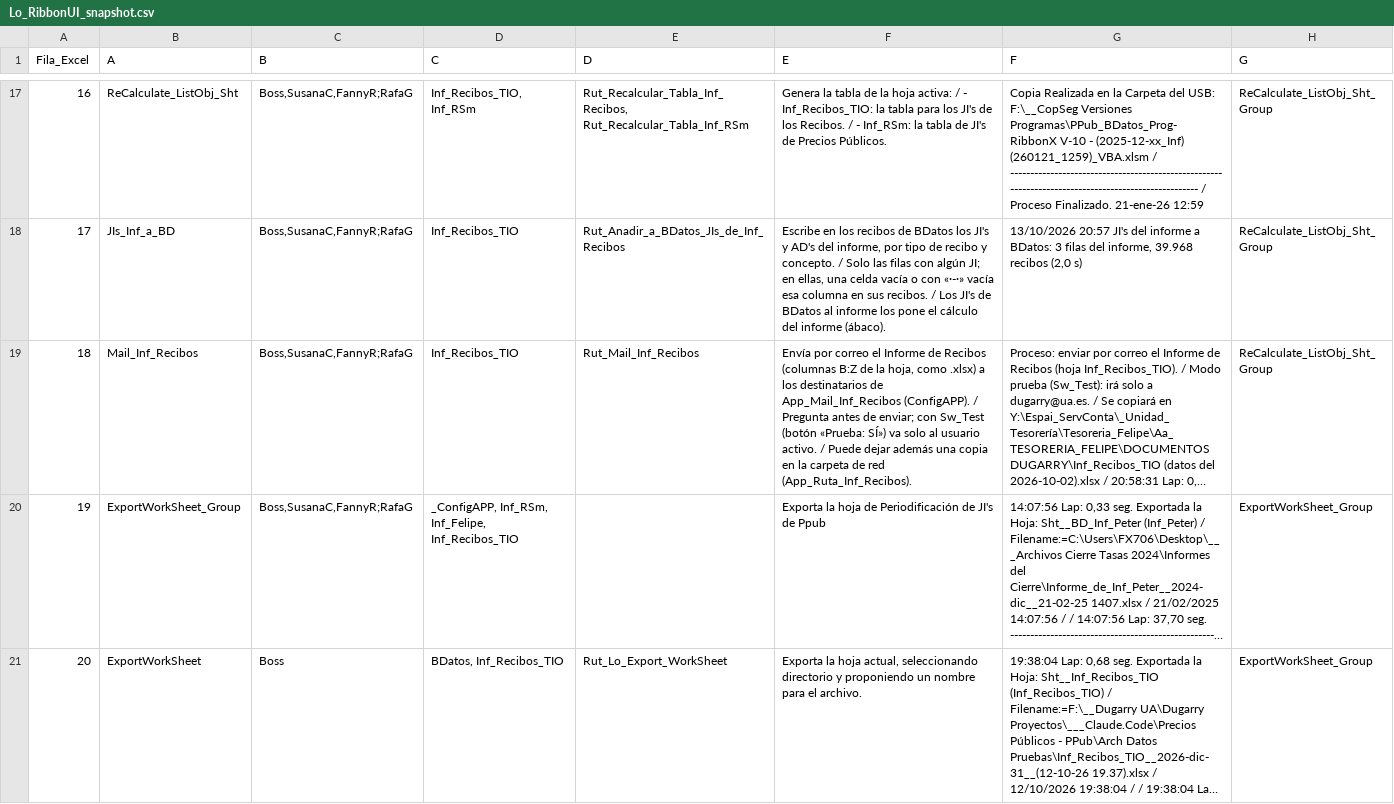
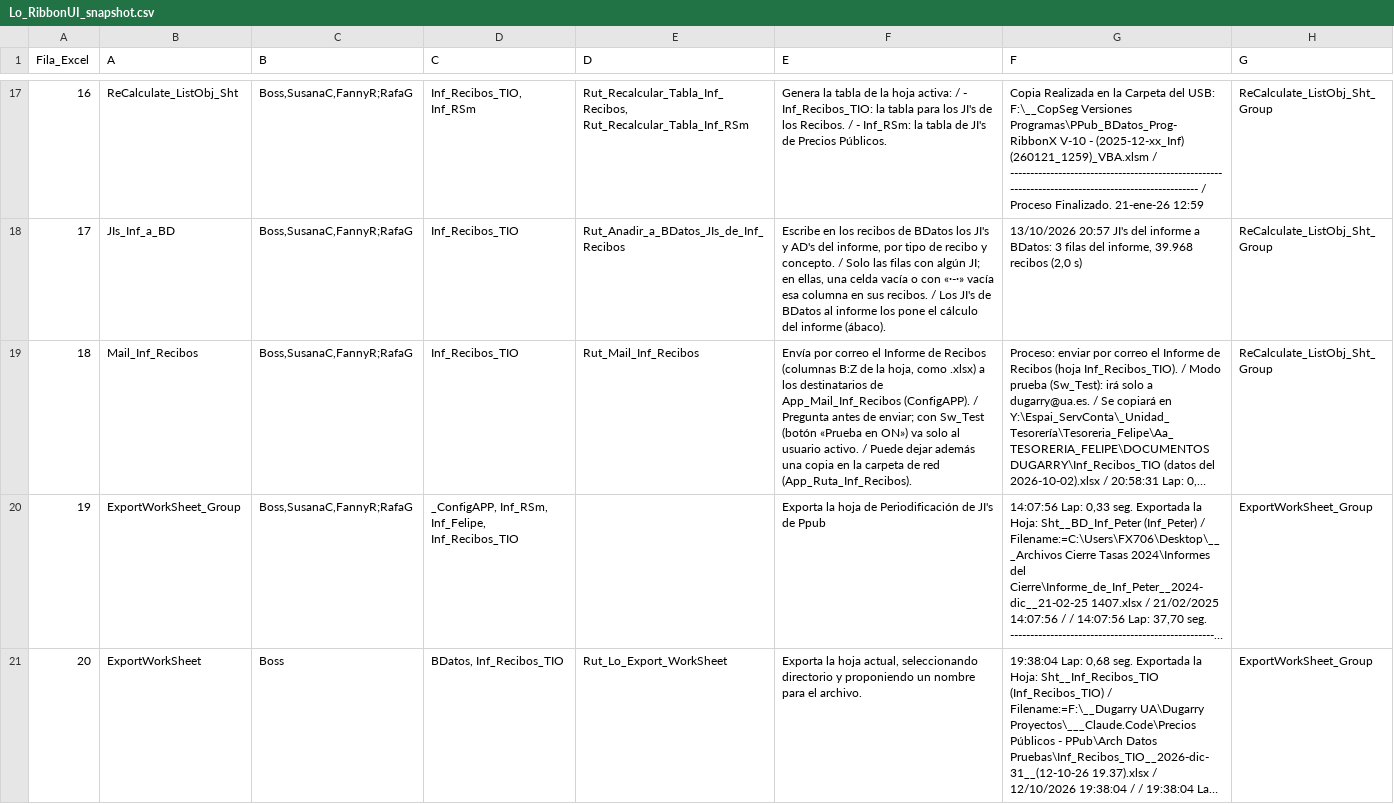
Before and after one commit to D-Dugarry/Claude.Code, a CSV file: Precios Públicos - PPub/CustomUI/Lo_RibbonUI_snapshot.csv, drawn as a sheet; only a part is shown, gaps mark what is left out; long unchanged cells end in …; the diff names each change by its address in the sheet, - before the commit and + after, or states it on an @@ line.

```diff
--- a/Precios Públicos - PPub/CustomUI/Lo_RibbonUI_snapshot.csv
+++ b/Precios Públicos - PPub/CustomUI/Lo_RibbonUI_snapshot.csv
-F19 (E): …Sw_Test (botón «Prueba: SÍ») va solo…
+F19 (E): …Sw_Test (botón «Prueba en ON») va solo…
```
Also changed, not shown: 5 other files.
